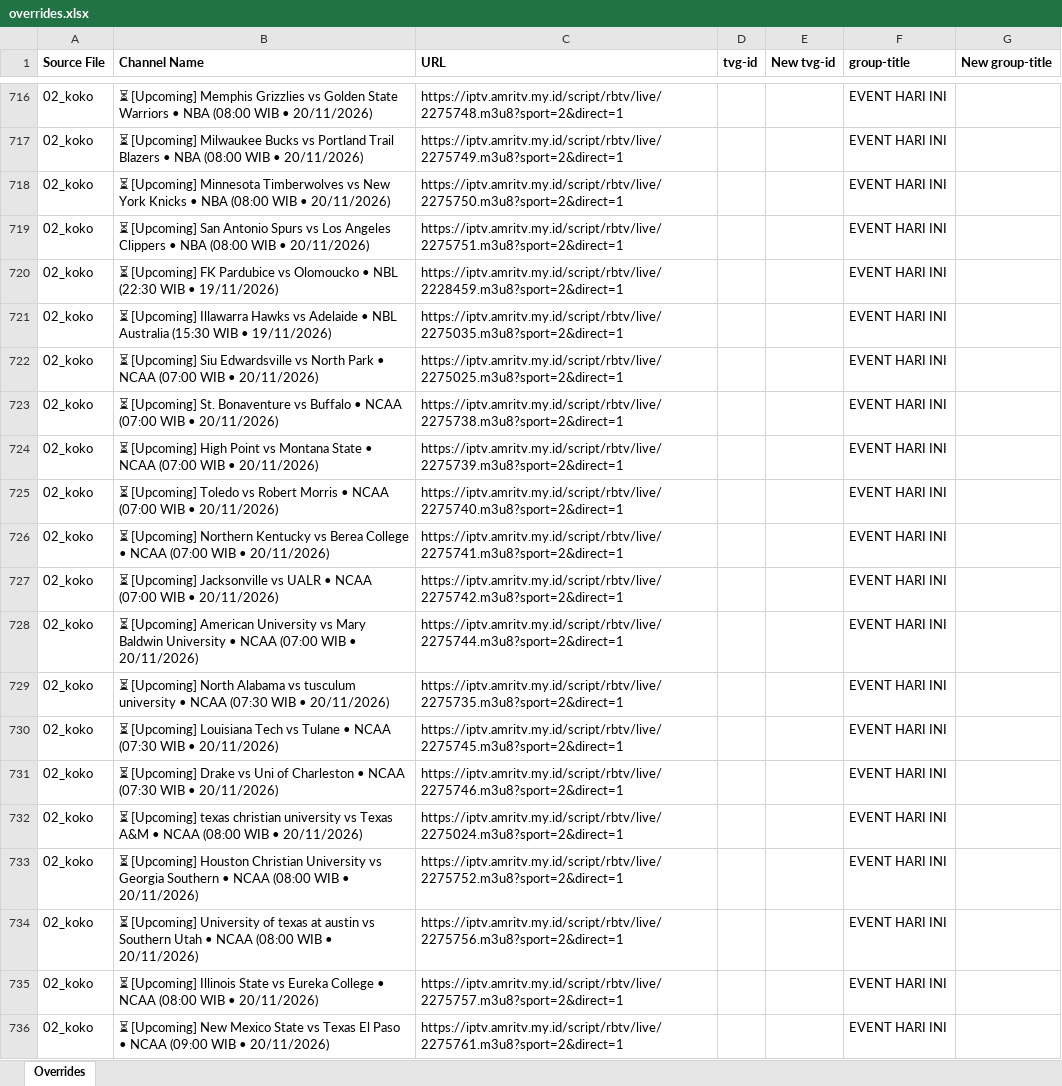
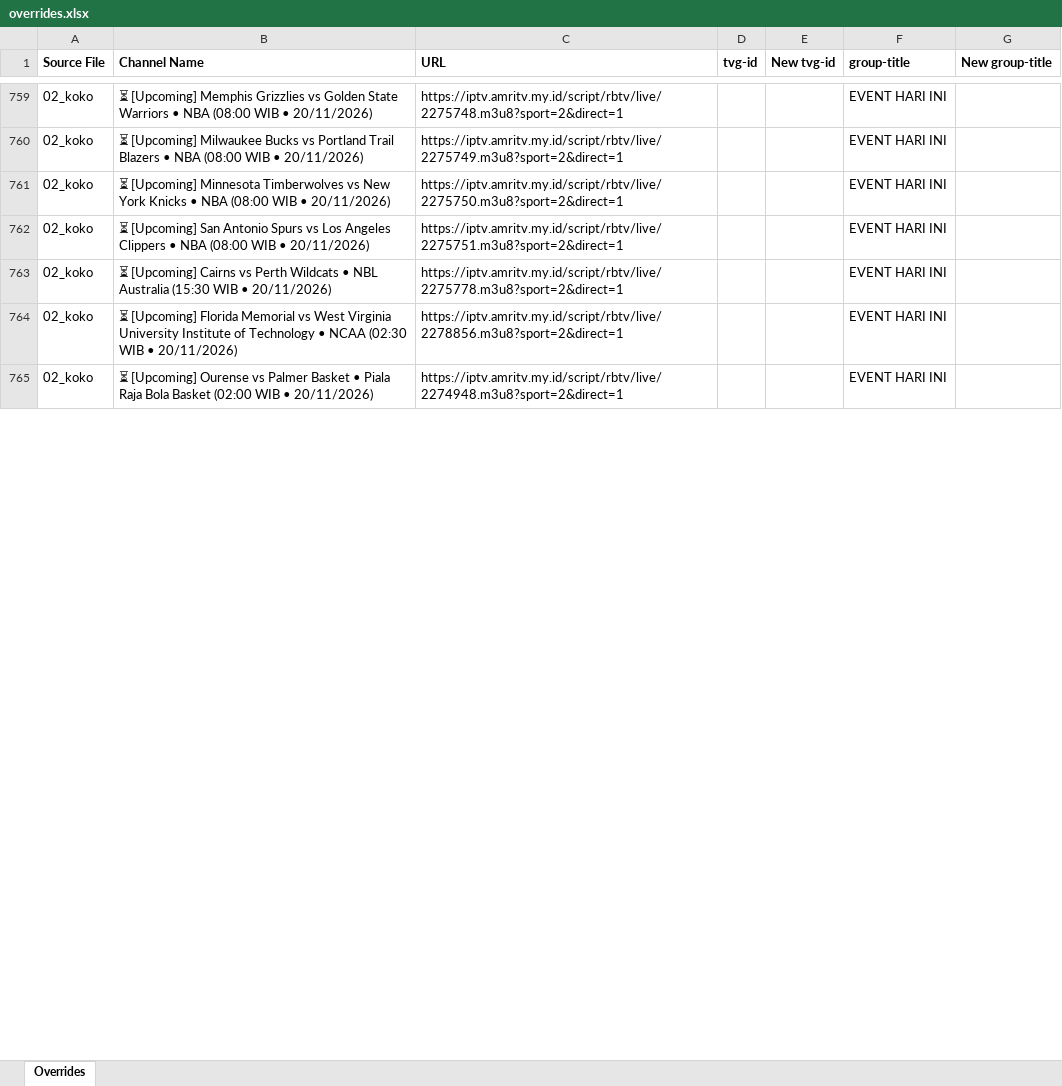
Before and after one commit to karya-media/tv, an Excel workbook: data/overrides.xlsx, sheet Overrides, drawn as a sheet; only a part is shown, gaps mark what is left out; the shorter side is filled out with more unchanged rows; values as stored, in another font and other column widths than the file's, no borders; removed rows and columns are numbered as before the commit, all else as after; the diff covers the shown part only; the diff names each change by its address in the sheet, - before the commit and + after, or states it on an @@ line.

```diff
--- a/data/overrides.xlsx (sheet Overrides)
+++ b/data/overrides.xlsx (sheet Overrides)
-row 720: 02_koko | ⏳ [Upcoming] FK Pardubice vs Olomoucko • NBL (22:30 WIB • 19/11/2026) | https://iptv.amritv.my.id/script/rbtv/live/2228459.m3u8?sport=2&direct=1 |  |  | EVENT HARI INI
-row 721: 02_koko | ⏳ [Upcoming] Illawarra Hawks vs Adelaide • NBL Australia (15:30 WIB • 19/11/2026) | https://iptv.amritv.my.id/script/rbtv/live/2275035.m3u8?sport=2&direct=1 |  |  | EVENT HARI INI
-row 722: 02_koko | ⏳ [Upcoming] Siu Edwardsville vs North Park • NCAA (07:00 WIB • 20/11/2026) | https://iptv.amritv.my.id/script/rbtv/live/2275025.m3u8?sport=2&direct=1 |  |  | EVENT HARI INI
-row 723: 02_koko | ⏳ [Upcoming] St. Bonaventure vs Buffalo • NCAA (07:00 WIB • 20/11/2026) | https://iptv.amritv.my.id/script/rbtv/live/2275738.m3u8?sport=2&direct=1 |  |  | EVENT HARI INI
-row 724: 02_koko | ⏳ [Upcoming] High Point vs Montana State • NCAA (07:00 WIB • 20/11/2026) | https://iptv.amritv.my.id/script/rbtv/live/2275739.m3u8?sport=2&direct=1 |  |  | EVENT HARI INI
-row 725: 02_koko | ⏳ [Upcoming] Toledo vs Robert Morris • NCAA (07:00 WIB • 20/11/2026) | https://iptv.amritv.my.id/script/rbtv/live/2275740.m3u8?sport=2&direct=1 |  |  | EVENT HARI INI
-row 726: 02_koko | ⏳ [Upcoming] Northern Kentucky vs Berea College • NCAA (07:00 WIB • 20/11/2026) | https://iptv.amritv.my.id/script/rbtv/live/2275741.m3u8?sport=2&direct=1 |  |  | EVENT HARI INI
-row 727: 02_koko | ⏳ [Upcoming] Jacksonville vs UALR • NCAA (07:00 WIB • 20/11/2026) | https://iptv.amritv.my.id/script/rbtv/live/2275742.m3u8?sport=2&direct=1 |  |  | EVENT HARI INI
-row 728: 02_koko | ⏳ [Upcoming] American University vs Mary Baldwin University • NCAA (07:00 WIB • 20/11/2026) | https://iptv.amritv.my.id/script/rbtv/live/2275744.m3u8?sport=2&direct=1 |  |  | EVENT HARI INI
-B763 (Channel Name): ⏳ [Upcoming] North Alabama vs tusculum university • NCAA (07:30 WIB •…
+B763 (Channel Name): ⏳ [Upcoming] Cairns vs Perth Wildcats • NBL Australia (15:30 WIB •…
-C763 (URL): https://iptv.amritv.my.id/script/rbtv/live/2275735.m3u8?sport=2&direct=1
+C763 (URL): https://iptv.amritv.my.id/script/rbtv/live/2275778.m3u8?sport=2&direct=1
-row 730: 02_koko | ⏳ [Upcoming] Louisiana Tech vs Tulane • NCAA (07:30 WIB • 20/11/2026) | https://iptv.amritv.my.id/script/rbtv/live/2275745.m3u8?sport=2&direct=1 |  |  | EVENT HARI INI
-row 731: 02_koko | ⏳ [Upcoming] Drake vs Uni of Charleston • NCAA (07:30 WIB • 20/11/2026) | https://iptv.amritv.my.id/script/rbtv/live/2275746.m3u8?sport=2&direct=1 |  |  | EVENT HARI INI
-row 732: 02_koko | ⏳ [Upcoming] texas christian university vs Texas A&M • NCAA (08:00 WIB • 20/11/2026) | https://iptv.amritv.my.id/script/rbtv/live/2275024.m3u8?sport=2&direct=1 |  |  | EVENT HARI INI
-B764 (Channel Name): ⏳ [Upcoming] Houston Christian University vs Georgia Southern • NCAA (08:00 WIB •…
+B764 (Channel Name): ⏳ [Upcoming] Florida Memorial vs West Virginia University Institute of Technology • NCAA (02:30 WIB •…
-C764 (URL): https://iptv.amritv.my.id/script/rbtv/live/2275752.m3u8?sport=2&direct=1
+C764 (URL): https://iptv.amritv.my.id/script/rbtv/live/2278856.m3u8?sport=2&direct=1
-row 734: 02_koko | ⏳ [Upcoming] University of texas at austin vs Southern Utah • NCAA (08:00 WIB • 20/11/2026) | https://iptv.amritv.my.id/script/rbtv/live/2275756.m3u8?sport=2&direct=1 |  |  | EVENT HARI INI
-row 735: 02_koko | ⏳ [Upcoming] Illinois State vs Eureka College • NCAA (08:00 WIB • 20/11/2026) | https://iptv.amritv.my.id/script/rbtv/live/2275757.m3u8?sport=2&direct=1 |  |  | EVENT HARI INI
-row 736: 02_koko | ⏳ [Upcoming] New Mexico State vs Texas El Paso • NCAA (09:00 WIB • 20/11/2026) | https://iptv.amritv.my.id/script/rbtv/live/2275761.m3u8?sport=2&direct=1 |  |  | EVENT HARI INI
```
Also changed, not shown: 101 added rows, 50 removed rows and 128 edited cells elsewhere in this sheet, 5 other files.
